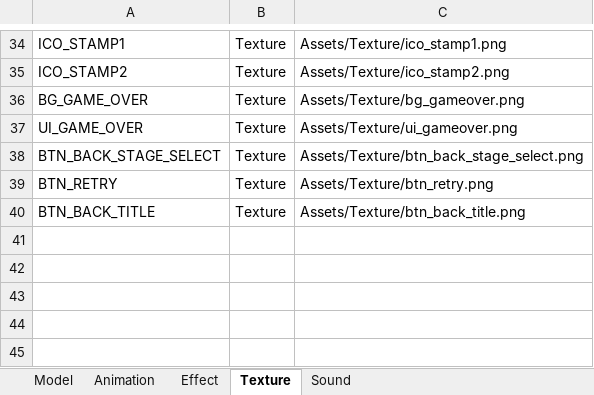
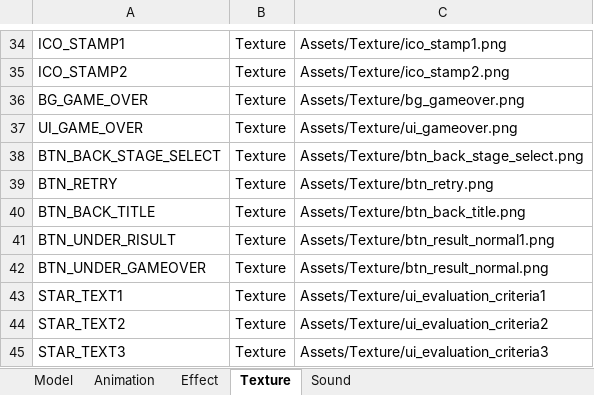
Before and after one commit to IwaiShogo/DirectX_3D_Base, an Excel workbook: DirectX_3D_Base/Tools/Assets.xlsm, sheet Texture, drawn as a sheet; only a part is shown, gaps mark what is left out; values as stored, in another font and other column widths than the file's, no borders; charts and pictures not drawn; the diff names each change by its address in the sheet, - before the commit and + after, or states it on an @@ line.

```diff
--- a/DirectX_3D_Base/Tools/Assets.xlsm (sheet Texture)
+++ b/DirectX_3D_Base/Tools/Assets.xlsm (sheet Texture)
+row 41: BTN_UNDER_RISULT | Texture | Assets/Texture/btn_result_normal1.png
+row 42: BTN_UNDER_GAMEOVER | Texture | Assets/Texture/btn_result_normal.png
+row 43: STAR_TEXT1 | Texture | Assets/Texture/ui_evaluation_criteria1
+row 44: STAR_TEXT2 | Texture | Assets/Texture/ui_evaluation_criteria2
+row 45: STAR_TEXT3 | Texture | Assets/Texture/ui_evaluation_criteria3
```
Also changed, not shown: charts or pictures, 11 other files.
